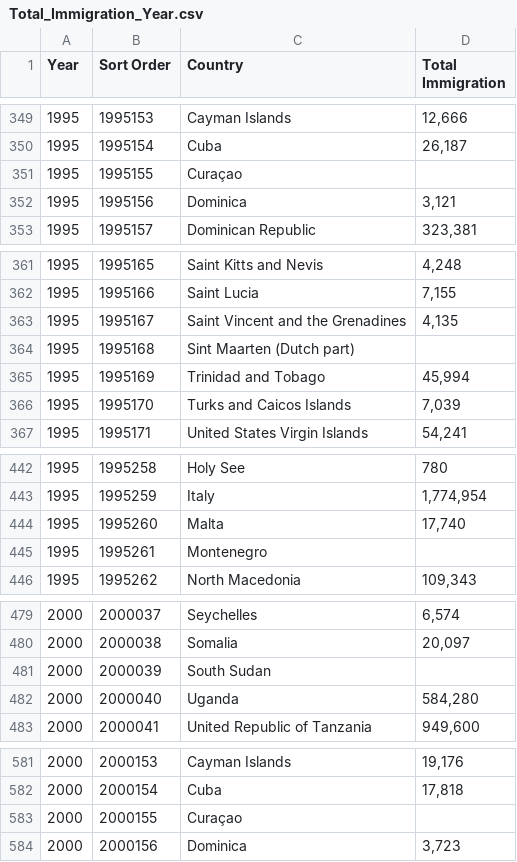
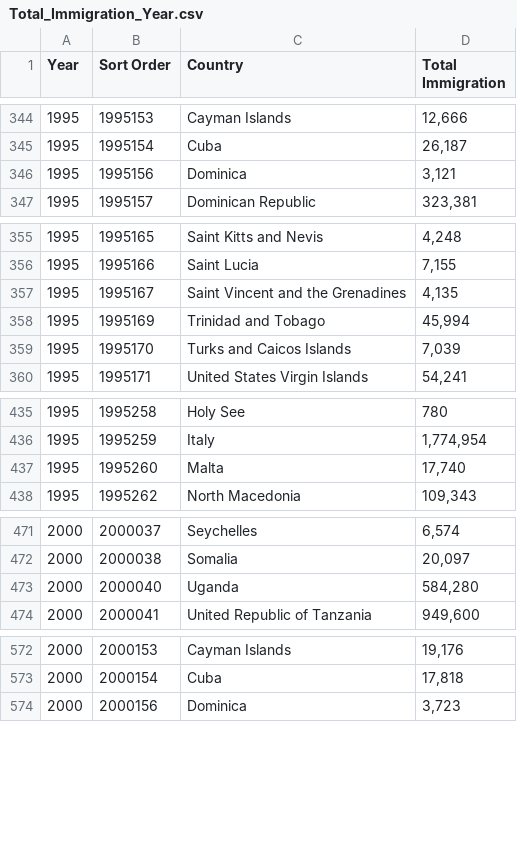
Before and after one commit to PavithS/FIT3179, a CSV file: Data/Total_Immigration_Year.csv, drawn as a sheet; only a part is shown, gaps mark what is left out; the diff covers the shown part only.

```diff
--- a/Data/Total_Immigration_Year.csv
+++ b/Data/Total_Immigration_Year.csv
@@ -350,3 +345,2 @@
 1995,1995154,Cuba,"26,187"
-1995,1995155,Curaçao,
 1995,1995156,Dominica,"3,121"
@@ -363,3 +357,2 @@
 1995,1995167,Saint Vincent and the Grenadines,"4,135"
-1995,1995168,Sint Maarten (Dutch part),
 1995,1995169,Trinidad and Tobago,"45,994"
@@ -444,3 +437,2 @@
 1995,1995260,Malta,"17,740"
-1995,1995261,Montenegro,
 1995,1995262,North Macedonia,"109,343"
@@ -480,3 +472,2 @@
 2000,2000038,Somalia,"20,097"
-2000,2000039,South Sudan,
 2000,2000040,Uganda,"584,280"
@@ -582,3 +573,2 @@
 2000,2000154,Cuba,"17,818"
-2000,2000155,Curaçao,
 2000,2000156,Dominica,"3,723"
```
Also changed, not shown: 10 removed rows elsewhere in this file.
